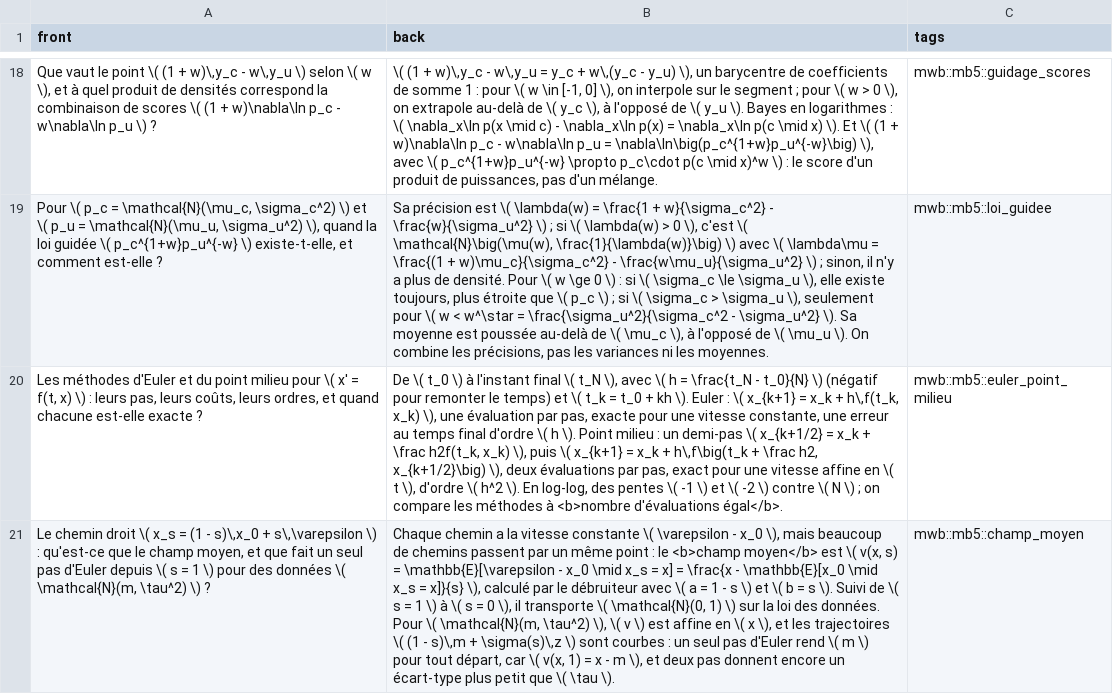
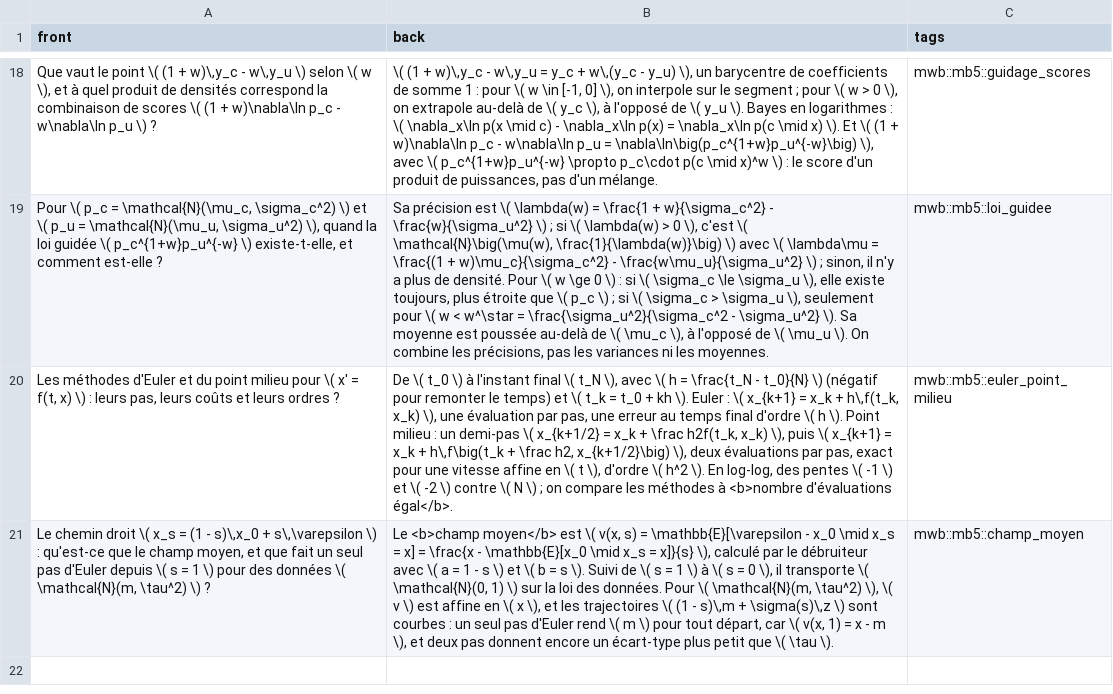
Before and after one commit to cemah2/workbookMaths, a CSV file: chapitres/mb5_diffusion/flashcards.csv, drawn as a sheet; only a part is shown, gaps mark what is left out; the diff names each change by its address in the sheet, - before the commit and + after, or states it on an @@ line.

```diff
--- a/chapitres/mb5_diffusion/flashcards.csv
+++ b/chapitres/mb5_diffusion/flashcards.csv
-A20 (front): …pas, leurs coûts, leurs ordres, et quand chacune est-elle exacte ?
+A20 (front): …pas, leurs coûts et leurs ordres ?
-B20 (back): …par pas, exacte pour une vitesse constante, une erreur…
+B20 (back): …par pas, une erreur…
-B21 (back): Chaque chemin a la vitesse constante \( \varepsilon - x_0 \), mais beaucoup de chemins passent par un même point : le <b>champ moyen</b>…
+B21 (back): Le <b>champ moyen</b>…
```
Also changed, not shown: 7 other files.
